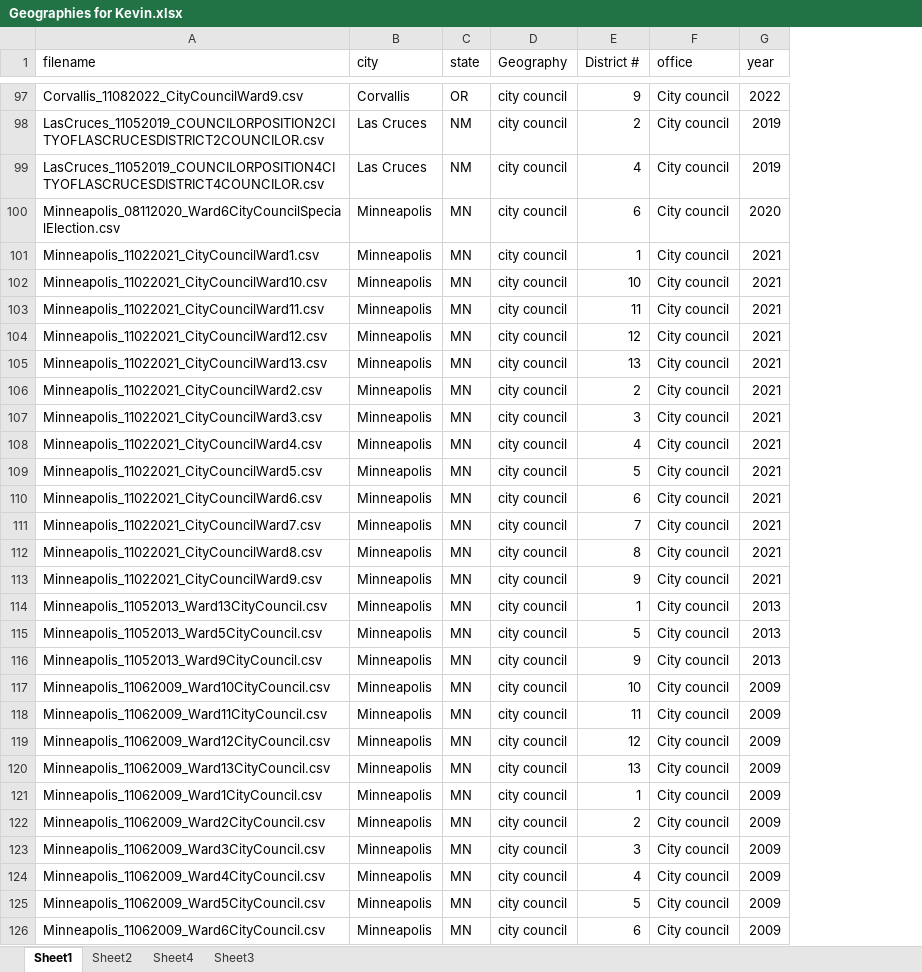
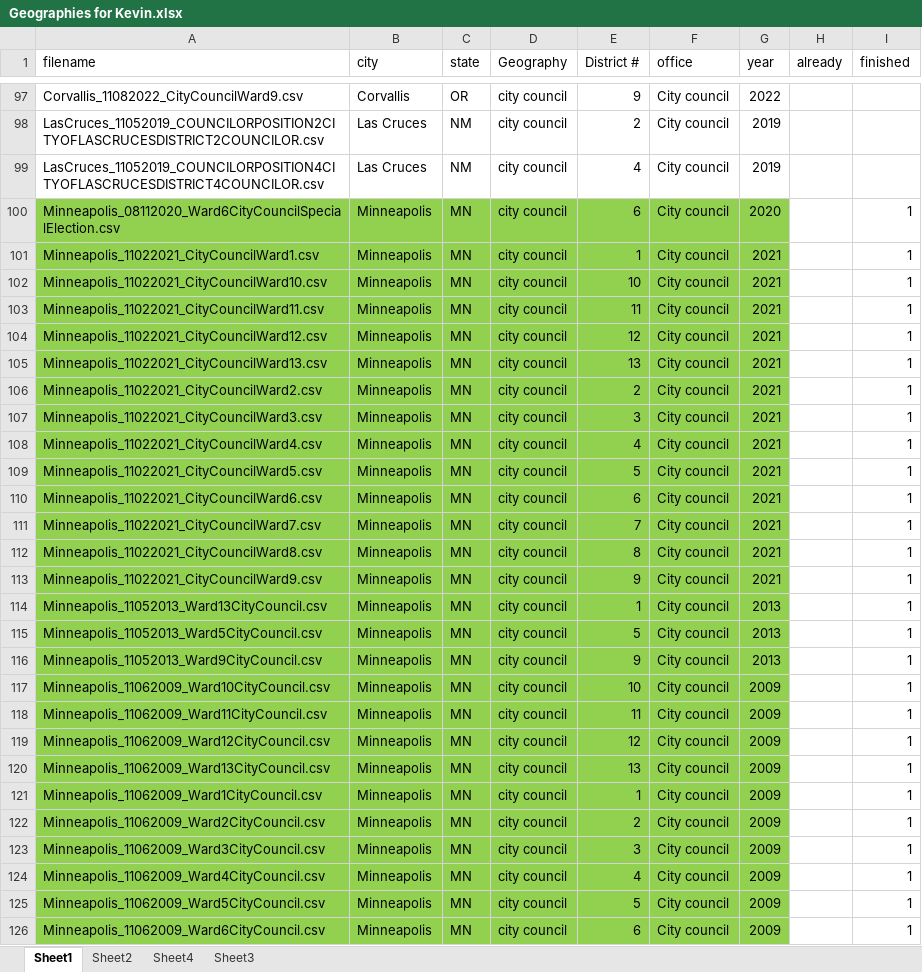
Before and after one commit to keverage-guan/RA-Work, an Excel workbook: acs/Geographies for Kevin.xlsx, sheet Sheet1, drawn as a sheet; only a part is shown, gaps mark what is left out; values as stored, in another font and other column widths than the file's, no borders; the diff covers the shown part only; the diff names each change by its address in the sheet, - before the commit and + after, or states it on an @@ line.

```diff
--- a/acs/Geographies for Kevin.xlsx (sheet Sheet1)
+++ b/acs/Geographies for Kevin.xlsx (sheet Sheet1)
+column H (already), empty
+column I (finished), rows 100-126: all 1
-A100:G126 fill: none
+A100:G126 fill: #92D050
```
Also changed, not shown: 1 added row and cell formats elsewhere in this sheet, guber/subset2_forkevin.xlsx, 5 other files.
